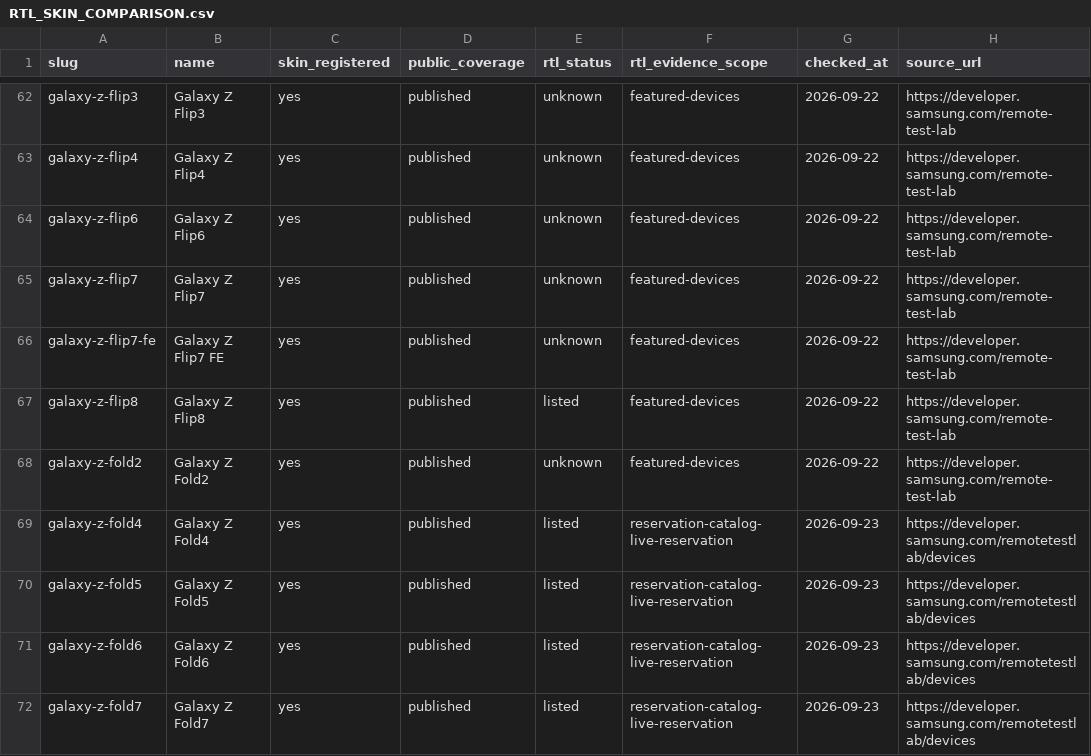
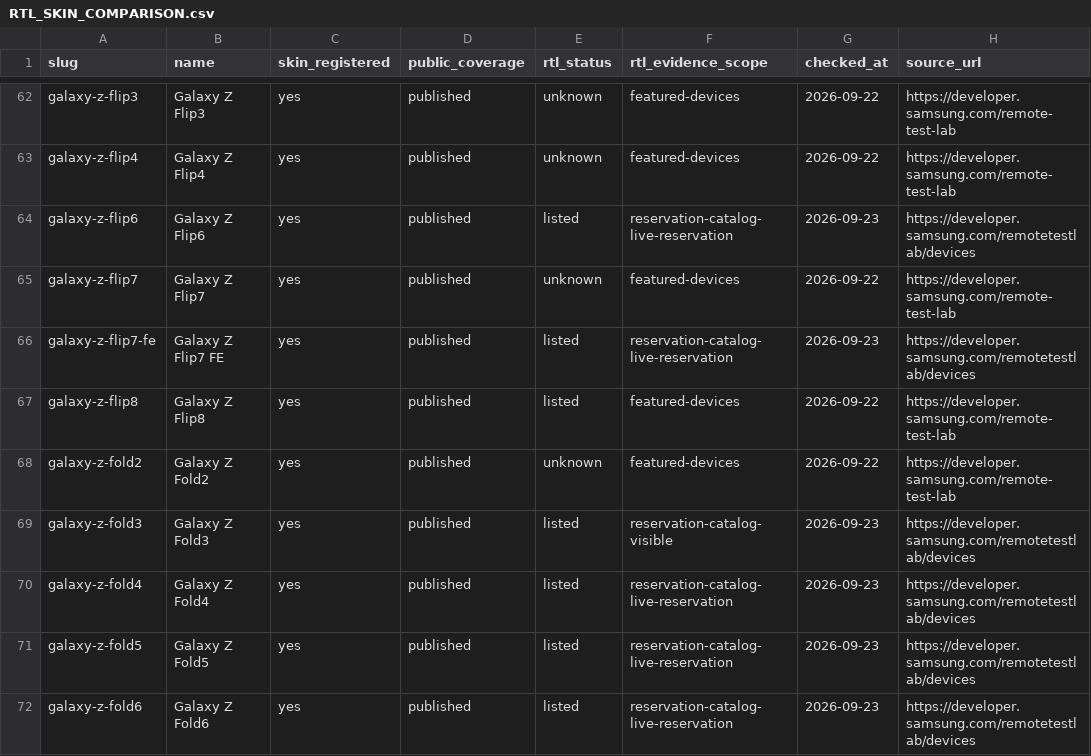
Before and after one commit to easyhooon/windowinsets, a CSV file: docs/RTL_SKIN_COMPARISON.csv, drawn as a sheet; only a part is shown, gaps mark what is left out; the shorter side is filled out with more unchanged rows.

```diff
--- a/docs/RTL_SKIN_COMPARISON.csv
+++ b/docs/RTL_SKIN_COMPARISON.csv
@@ -63,7 +63,8 @@ galaxy-z-flip3,Galaxy Z Flip3,yes,published,unknown,featured-devices,2026-09-22,
 galaxy-z-flip4,Galaxy Z Flip4,yes,published,unknown,featured-devices,2026-09-22,https://developer.samsung.com/remote-test-lab
-galaxy-z-flip6,Galaxy Z Flip6,yes,published,unknown,featured-devices,2026-09-22,https://developer.samsung.com/remote-test-lab
+galaxy-z-flip6,Galaxy Z Flip6,yes,published,listed,reservation-catalog-live-reservation,2026-09-23,https://developer.samsung.com/remotetestlab/devices
 galaxy-z-flip7,Galaxy Z Flip7,yes,published,unknown,featured-devices,2026-09-22,https://developer.samsung.com/remote-test-lab
-galaxy-z-flip7-fe,Galaxy Z Flip7 FE,yes,published,unknown,featured-devices,2026-09-22,https://developer.samsung.com/remote-test-lab
+galaxy-z-flip7-fe,Galaxy Z Flip7 FE,yes,published,listed,reservation-catalog-live-reservation,2026-09-23,https://developer.samsung.com/remotetestlab/devices
 galaxy-z-flip8,Galaxy Z Flip8,yes,published,listed,featured-devices,2026-09-22,https://developer.samsung.com/remote-test-lab
 galaxy-z-fold2,Galaxy Z Fold2,yes,published,unknown,featured-devices,2026-09-22,https://developer.samsung.com/remote-test-lab
+galaxy-z-fold3,Galaxy Z Fold3,yes,published,listed,reservation-catalog-visible,2026-09-23,https://developer.samsung.com/remotetestlab/devices
 galaxy-z-fold4,Galaxy Z Fold4,yes,published,listed,reservation-catalog-live-reservation,2026-09-23,https://developer.samsung.com/remotetestlab/devices
```
Also changed, not shown: 9 other files.
